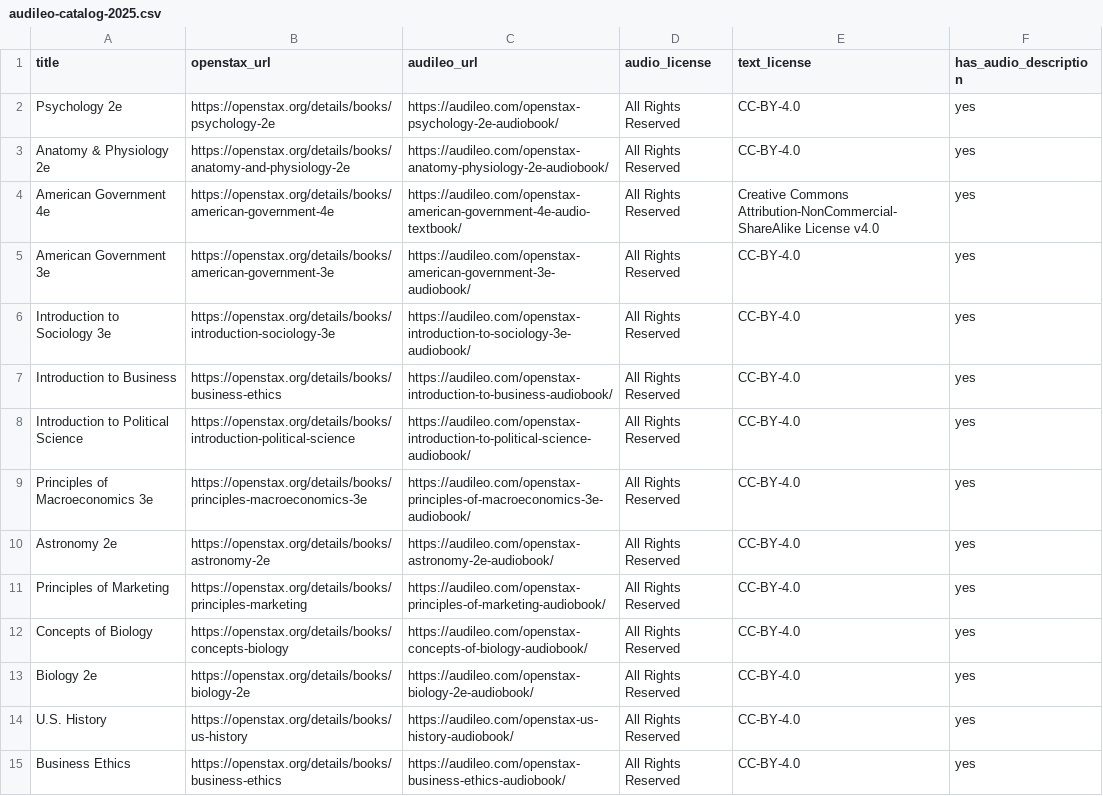
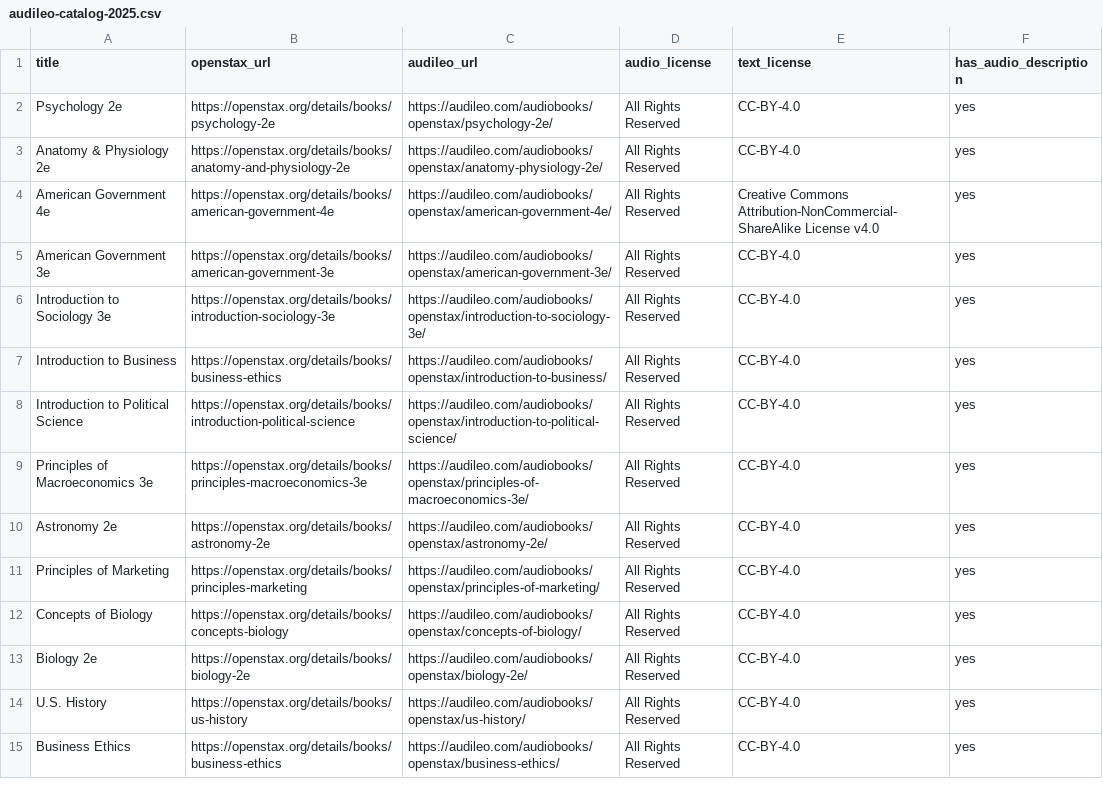
Before and after one commit to Audileo/audileo-openstax-audiobooks, a CSV file: datasets/audileo-catalog-2025.csv, drawn as a sheet.

Commit message:
Update audileo URLs in audileo-catalog-2026.csv
Updated audileo URLs for various titles in the dataset.

```diff
--- a/datasets/audileo-catalog-2025.csv
+++ b/datasets/audileo-catalog-2025.csv
@@ -1,15 +1,15 @@
 title,openstax_url,audileo_url,audio_license,text_license,has_audio_description
-Psychology 2e,https://openstax.org/details/books/psychology-2e,https://audileo.com/openstax-psychology-2e-audiobook/,All Rights Reserved,CC-BY-4.0,yes
-Anatomy & Physiology 2e,https://openstax.org/details/books/anatomy-and-physiology-2e,https://audileo.com/openstax-anatomy-physiology-2e-audiobook/,All Rights Reserved,CC-BY-4.0,yes
-American Government 4e,https://openstax.org/details/books/american-government-4e,https://audileo.com/openstax-american-government-4e-audio-textbook/,All Rights Reserved,Creative Commons Attribution-NonCommercial-ShareAlike License v4.0,yes
-American Government 3e,https://openstax.org/details/books/american-government-3e,https://audileo.com/openstax-american-government-3e-audiobook/,All Rights Reserved,CC-BY-4.0,yes
-Introduction to Sociology 3e,https://openstax.org/details/books/introduction-sociology-3e,https://audileo.com/openstax-introduction-to-sociology-3e-audiobook/,All Rights Reserved,CC-BY-4.0,yes
-Introduction to Business,https://openstax.org/details/books/business-ethics,https://audileo.com/openstax-introduction-to-business-audiobook/,All Rights Reserved,CC-BY-4.0,yes
-Introduction to Political Science,https://openstax.org/details/books/introduction-political-science,https://audileo.com/openstax-introduction-to-political-science-audiobook/,All Rights Reserved,CC-BY-4.0,yes
-Principles of Macroeconomics 3e,https://openstax.org/details/books/principles-macroeconomics-3e,https://audileo.com/openstax-principles-of-macroeconomics-3e-audiobook/,All Rights Reserved,CC-BY-4.0,yes
-Astronomy 2e,https://openstax.org/details/books/astronomy-2e,https://audileo.com/openstax-astronomy-2e-audiobook/,All Rights Reserved,CC-BY-4.0,yes
-Principles of Marketing,https://openstax.org/details/books/principles-marketing,https://audileo.com/openstax-principles-of-marketing-audiobook/,All Rights Reserved,CC-BY-4.0,yes
-Concepts of Biology,https://openstax.org/details/books/concepts-biology,https://audileo.com/openstax-concepts-of-biology-audiobook/,All Rights Reserved,CC-BY-4.0,yes
-Biology 2e,https://openstax.org/details/books/biology-2e,https://audileo.com/openstax-biology-2e-audiobook/,All Rights Reserved,CC-BY-4.0,yes
-U.S. History,https://openstax.org/details/books/us-history,https://audileo.com/openstax-us-history-audiobook/,All Rights Reserved,CC-BY-4.0,yes
-Business Ethics,https://openstax.org/details/books/business-ethics,https://audileo.com/openstax-business-ethics-audiobook/,All Rights Reserved,CC-BY-4.0,yes
+Psychology 2e,https://openstax.org/details/books/psychology-2e,https://audileo.com/audiobooks/openstax/psychology-2e/,All Rights Reserved,CC-BY-4.0,yes
+Anatomy & Physiology 2e,https://openstax.org/details/books/anatomy-and-physiology-2e,https://audileo.com/audiobooks/openstax/anatomy-physiology-2e/,All Rights Reserved,CC-BY-4.0,yes
+American Government 4e,https://openstax.org/details/books/american-government-4e,https://audileo.com/audiobooks/openstax/american-government-4e/,All Rights Reserved,Creative Commons Attribution-NonCommercial-ShareAlike License v4.0,yes
+American Government 3e,https://openstax.org/details/books/american-government-3e,https://audileo.com/audiobooks/openstax/american-government-3e/,All Rights Reserved,CC-BY-4.0,yes
+Introduction to Sociology 3e,https://openstax.org/details/books/introduction-sociology-3e,https://audileo.com/audiobooks/openstax/introduction-to-sociology-3e/,All Rights Reserved,CC-BY-4.0,yes
+Introduction to Business,https://openstax.org/details/books/business-ethics,https://audileo.com/audiobooks/openstax/introduction-to-business/,All Rights Reserved,CC-BY-4.0,yes
+Introduction to Political Science,https://openstax.org/details/books/introduction-political-science,https://audileo.com/audiobooks/openstax/introduction-to-political-science/,All Rights Reserved,CC-BY-4.0,yes
+Principles of Macroeconomics 3e,https://openstax.org/details/books/principles-macroeconomics-3e,https://audileo.com/audiobooks/openstax/principles-of-macroeconomics-3e/,All Rights Reserved,CC-BY-4.0,yes
+Astronomy 2e,https://openstax.org/details/books/astronomy-2e,https://audileo.com/audiobooks/openstax/astronomy-2e/,All Rights Reserved,CC-BY-4.0,yes
+Principles of Marketing,https://openstax.org/details/books/principles-marketing,https://audileo.com/audiobooks/openstax/principles-of-marketing/,All Rights Reserved,CC-BY-4.0,yes
+Concepts of Biology,https://openstax.org/details/books/concepts-biology,https://audileo.com/audiobooks/openstax/concepts-of-biology/,All Rights Reserved,CC-BY-4.0,yes
+Biology 2e,https://openstax.org/details/books/biology-2e,https://audileo.com/audiobooks/openstax/biology-2e/,All Rights Reserved,CC-BY-4.0,yes
+U.S. History,https://openstax.org/details/books/us-history,https://audileo.com/audiobooks/openstax/us-history/,All Rights Reserved,CC-BY-4.0,yes
+Business Ethics,https://openstax.org/details/books/business-ethics,https://audileo.com/audiobooks/openstax/business-ethics/,All Rights Reserved,CC-BY-4.0,yes
```
